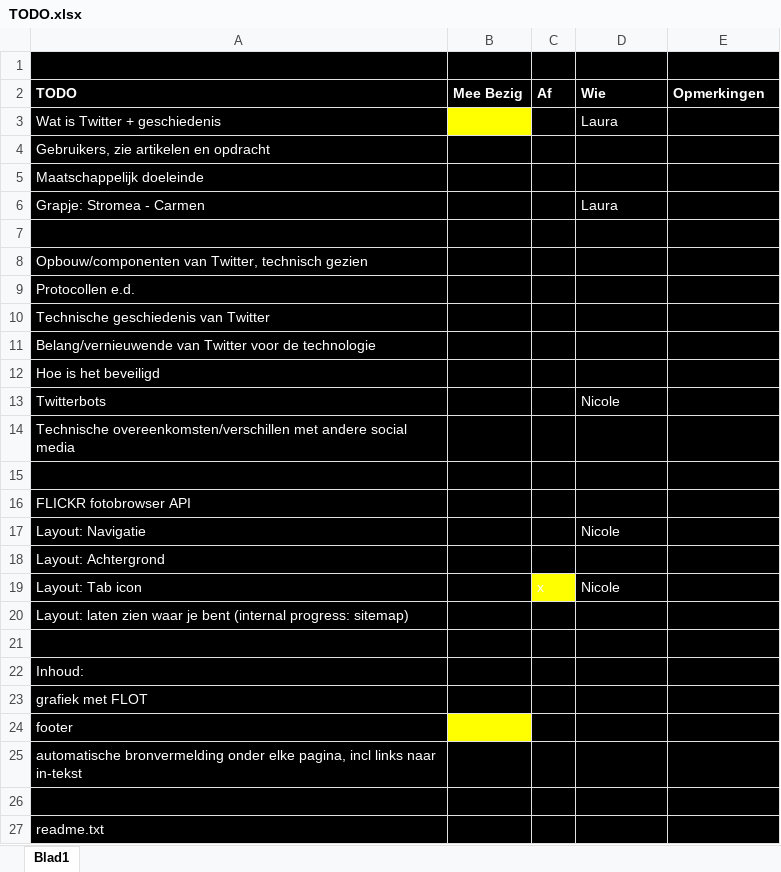
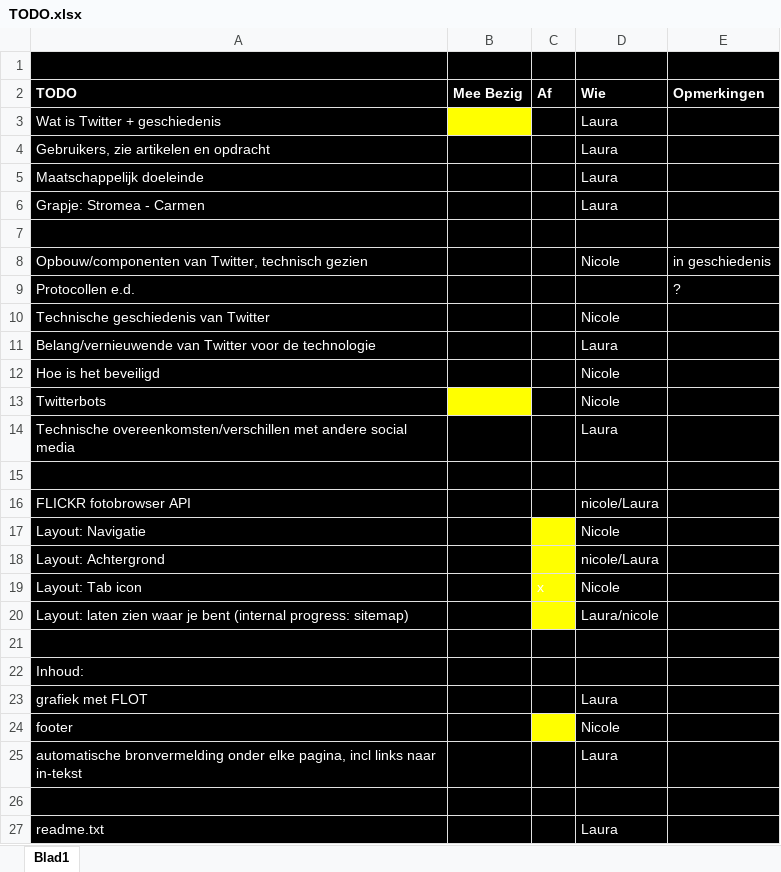
Before and after one commit to ldieliefis/Twitter, an Excel workbook: TODO.xlsx, sheet Blad1, drawn as a sheet; values as stored, in another font and other column widths than the file's, no borders; the diff names each change by its address in the sheet, - before the commit and + after, or states it on an @@ line.

Commit message:
TODO, sitemap, kleuren en div css

```diff
--- a/TODO.xlsx (sheet Blad1)
+++ b/TODO.xlsx (sheet Blad1)
-D4:D5 (Wie): (empty)
+D4:D5 (Wie): Laura
-D8 (Wie): (empty)
+D8 (Wie): Nicole
-E8 (Opmerkingen): (empty)
+E8 (Opmerkingen): in geschiedenis
-E9 (Opmerkingen): (empty)
+E9 (Opmerkingen): ?
-D10 (Wie): (empty)
+D10 (Wie): Nicole
-D11 (Wie): (empty)
+D11 (Wie): Laura
-D12 (Wie): (empty)
+D12 (Wie): Nicole
-B13 fill: #000000
+B13 fill: #FFFF00
-D14 (Wie): (empty)
+D14 (Wie): Laura
-D16 (Wie): (empty)
+D16 (Wie): nicole/Laura
-C17:C18 fill: #000000
+C17:C18 fill: #FFFF00
-D18 (Wie): (empty)
+D18 (Wie): nicole/Laura
-C20 fill: #000000
+C20 fill: #FFFF00
-D20 (Wie): (empty)
+D20 (Wie): Laura/nicole
-D23 (Wie): (empty)
+D23 (Wie): Laura
-B24 fill: #FFFF00
+B24 fill: #000000
-C24 fill: #000000
+C24 fill: #FFFF00
-D24 (Wie): (empty)
+D24 (Wie): Nicole
-D25 (Wie): (empty)
+D25 (Wie): Laura
-D27 (Wie): (empty)
+D27 (Wie): Laura
```
Also changed, not shown: 2 other files.
